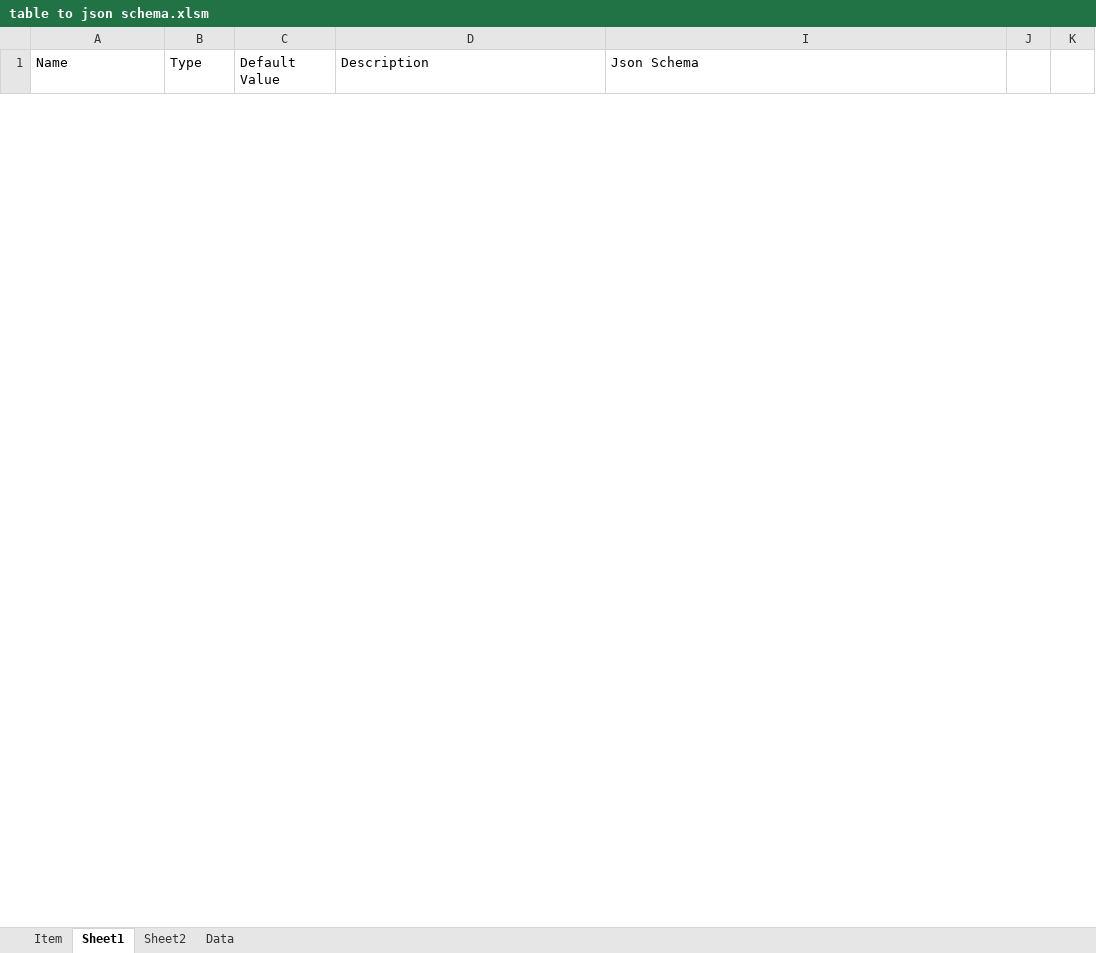
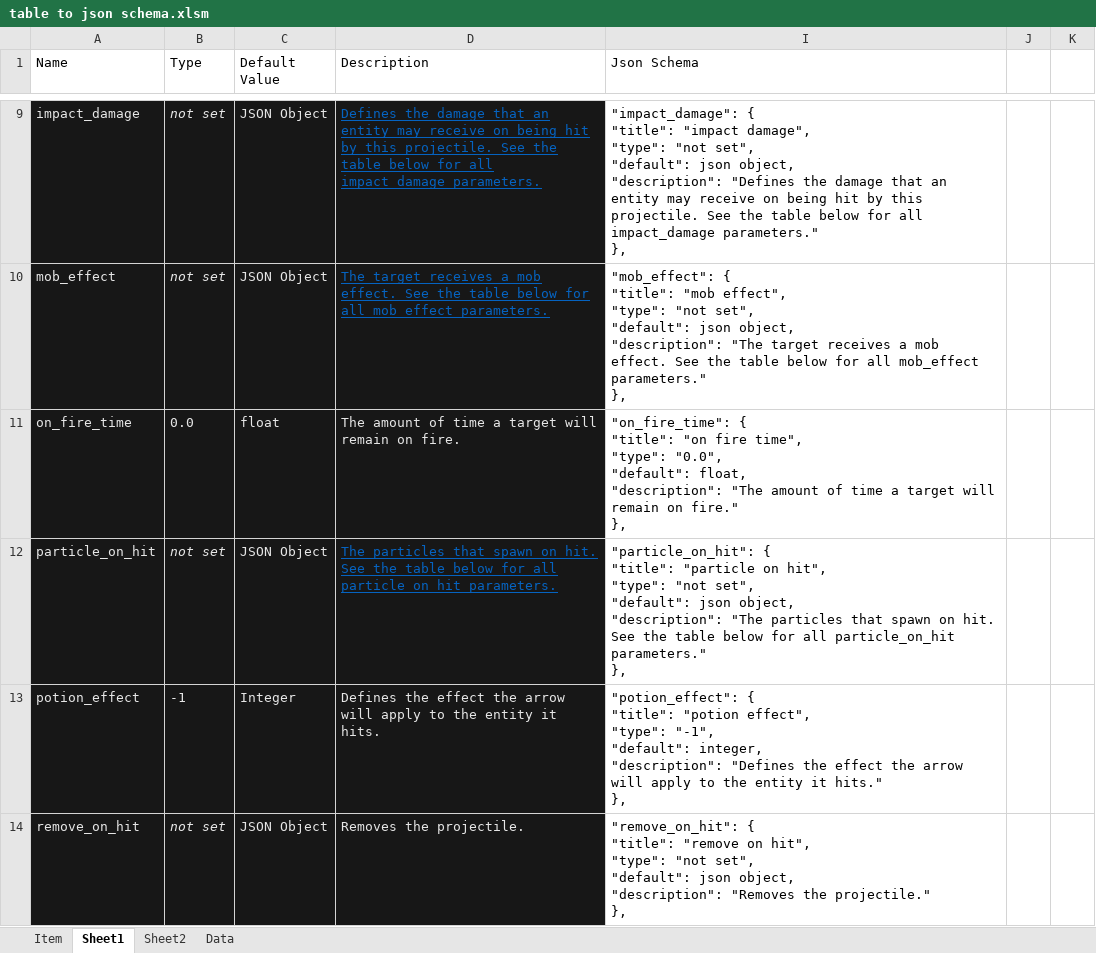
Before and after one commit to Blockception/Minecraft-bedrock-json-schemas, an Excel workbook: tools/table to json schema.xlsm, sheet Sheet1, drawn as a sheet; only a part is shown, gaps mark what is left out; values as stored, in another font and other column widths than the file's, no borders; charts and pictures and table styles not drawn; ↵ is a line break in a cell; the diff covers the shown part only; the diff names each change by its address in the sheet, - before the commit and + after, or states it on an @@ line.

Commit message:
Fixed tool

```diff
--- a/tools/table to json schema.xlsm (sheet Sheet1)
+++ b/tools/table to json schema.xlsm (sheet Sheet1)
+row 9: impact_damage | not set | JSON Object | Defines the damage that an entity may receive on being hit by this projectile. See the table below for all impact_damage parameters. | "impact_damage": { ↵ "title": "impact damage", ↵ "type": "not set", ↵ "default": json object, ↵ "description": "Defines the damage that an entity may receive on being hit by this projectile. See the table below for all impact_damage parameters." ↵ },
+row 10: mob_effect | not set | JSON Object | The target receives a mob effect. See the table below for all mob_effect parameters. | "mob_effect": { ↵ "title": "mob effect", ↵ "type": "not set", ↵ "default": json object, ↵ "description": "The target receives a mob effect. See the table below for all mob_effect parameters." ↵ },
+row 11: on_fire_time | 0.0 | float | The amount of time a target will remain on fire. | "on_fire_time": { ↵ "title": "on fire time", ↵ "type": "0.0", ↵ "default": float, ↵ "description": "The amount of time a target will remain on fire." ↵ },
+row 12: particle_on_hit | not set | JSON Object | The particles that spawn on hit. See the table below for all particle_on_hit parameters. | "particle_on_hit": { ↵ "title": "particle on hit", ↵ "type": "not set", ↵ "default": json object, ↵ "description": "The particles that spawn on hit. See the table below for all particle_on_hit parameters." ↵ },
+row 13: potion_effect | -1 | Integer | Defines the effect the arrow will apply to the entity it hits. | "potion_effect": { ↵ "title": "potion effect", ↵ "type": "-1", ↵ "default": integer, ↵ "description": "Defines the effect the arrow will apply to the entity it hits." ↵ },
+row 14: remove_on_hit | not set | JSON Object | Removes the projectile. | "remove_on_hit": { ↵ "title": "remove on hit", ↵ "type": "not set", ↵ "default": json object, ↵ "description": "Removes the projectile." ↵ },
```
Also changed, not shown: 12 added rows and 3 removed rows elsewhere in this sheet, sheet Sheet2, hidden cells.
